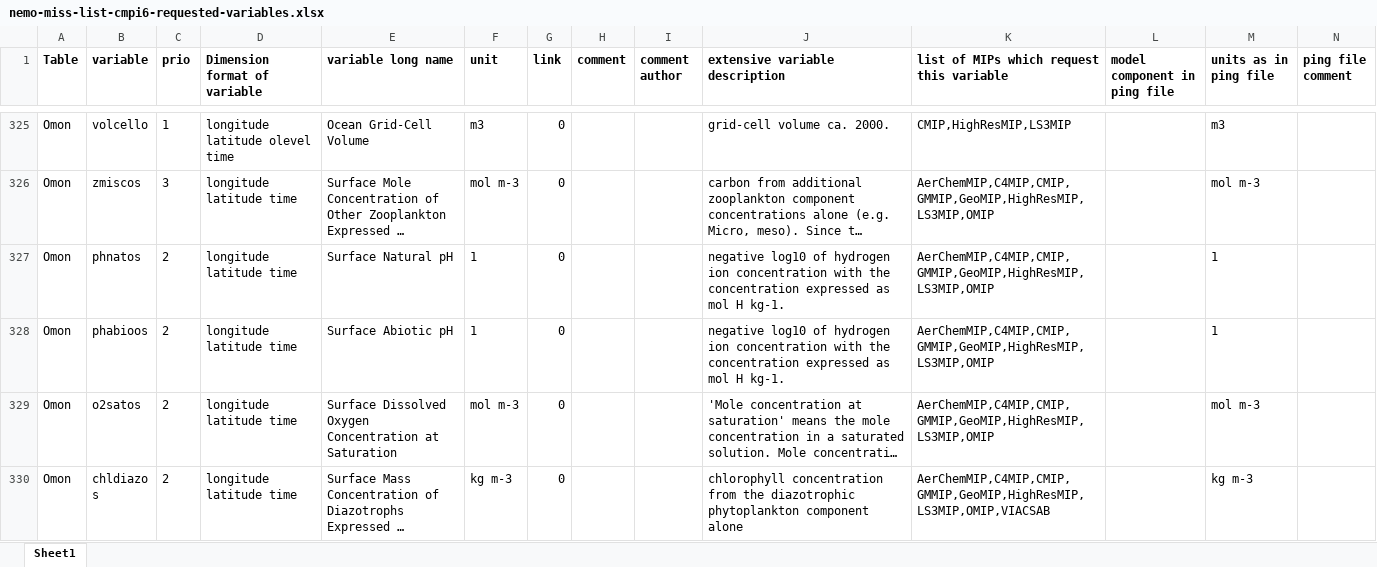
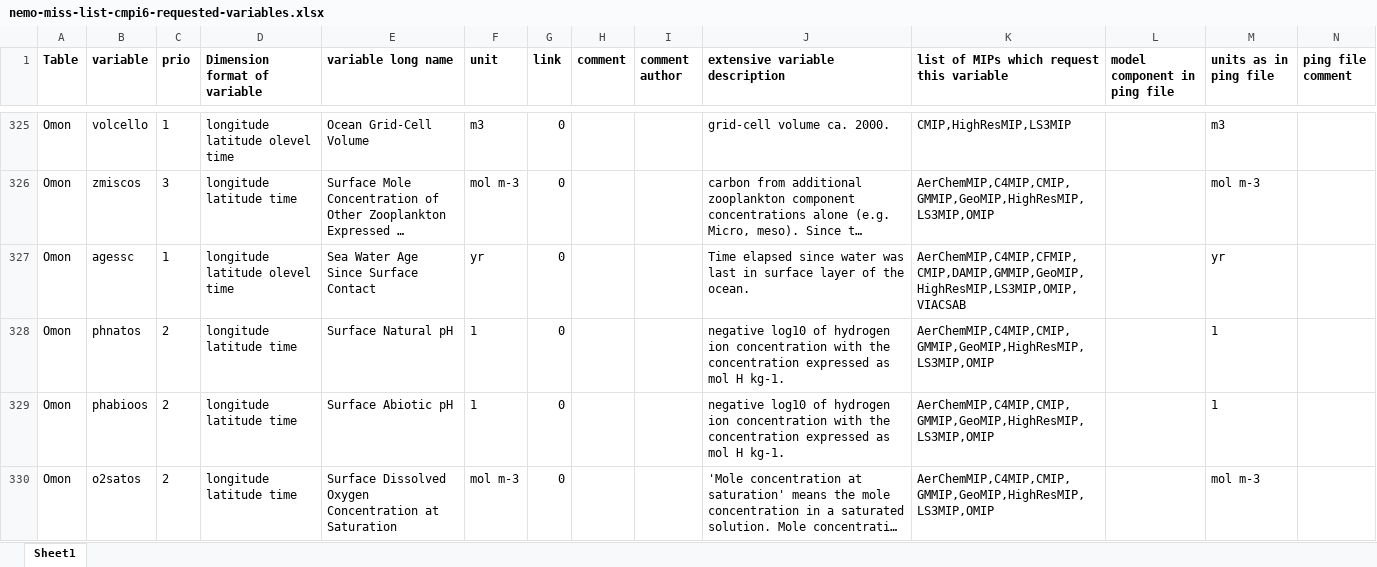
Before and after one commit to EC-Earth/ece2cmor3, an Excel workbook: ece2cmor3/scripts/create-nemo-only-list/nemo-miss-list-cmpi6-requested-variables.xlsx, sheet Sheet1, drawn as a sheet; only a part is shown, gaps mark what is left out; the shorter side is filled out with more unchanged rows; long unchanged cells end in …; values as stored, in another font and other column widths than the file's, no borders; the diff covers the shown part only; the diff names each change by its address in the sheet, - before the commit and + after, or states it on an @@ line.

```diff
--- a/ece2cmor3/scripts/create-nemo-only-list/nemo-miss-list-cmpi6-requested-variables.xlsx (sheet Sheet1)
+++ b/ece2cmor3/scripts/create-nemo-only-list/nemo-miss-list-cmpi6-requested-variables.xlsx (sheet Sheet1)
+row 327: Omon | agessc | 1 | longitude latitude olevel time | Sea Water Age Since Surface Contact | yr | 0 |  |  | Time elapsed since water was last in surface layer of the ocean. | AerChemMIP,C4MIP,CFMIP,CMIP,DAMIP,GMMIP,GeoMIP,HighResMIP,LS3MIP,OMIP,VIACSAB |  | yr
```
Also changed, not shown: 2 added rows elsewhere in this sheet, ece2cmor3/scripts/create-nemo-only-list/nemo-only-list-cmpi6-requested-variables.xlsx.
